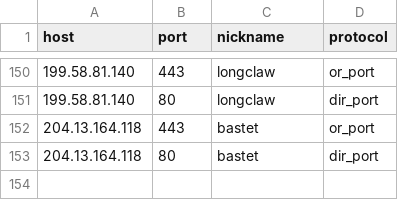
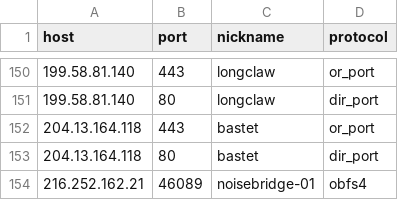
Before and after one commit to OpenObservatory/ooni-resources, a CSV file: bridge_reachability/tor-bridges-ip-port.csv, drawn as a sheet; only a part is shown, gaps mark what is left out; the diff names each change by its address in the sheet, - before the commit and + after, or states it on an @@ line.

Commit message:
Add noisetor bridge-01 to bridge_reachability list

```diff
--- a/bridge_reachability/tor-bridges-ip-port.csv
+++ b/bridge_reachability/tor-bridges-ip-port.csv
+row 154: 216.252.162.21 | 46089 | noisebridge-01 | obfs4
```
